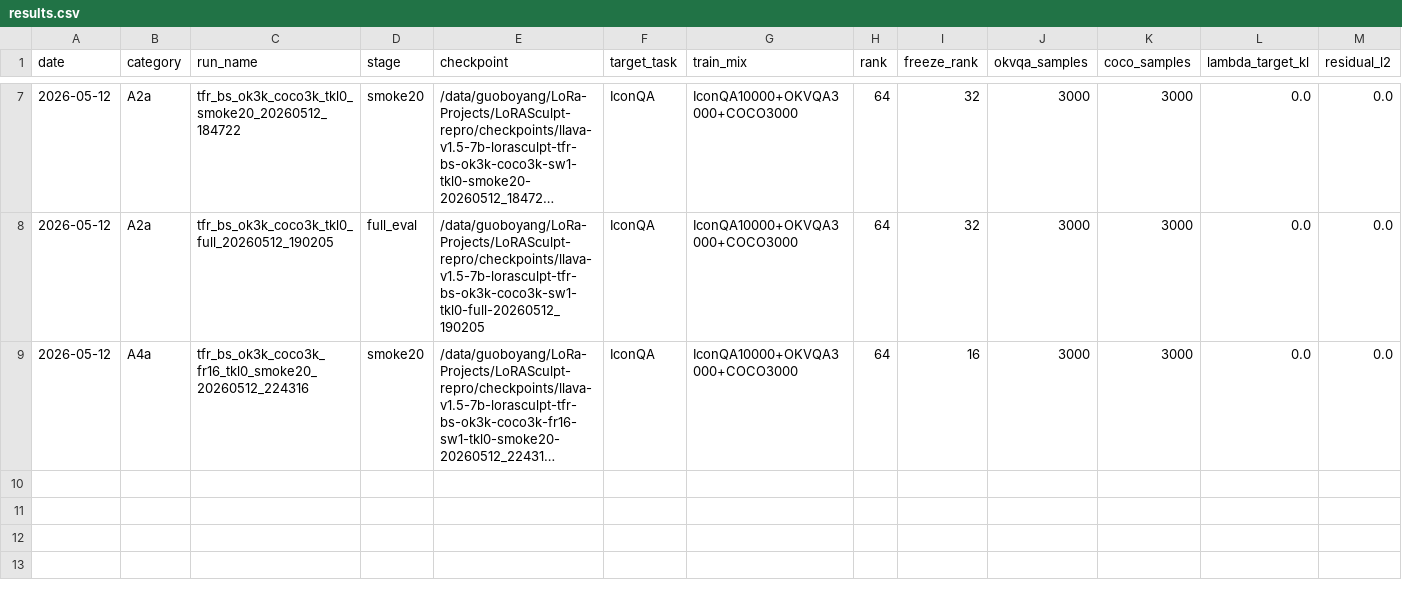
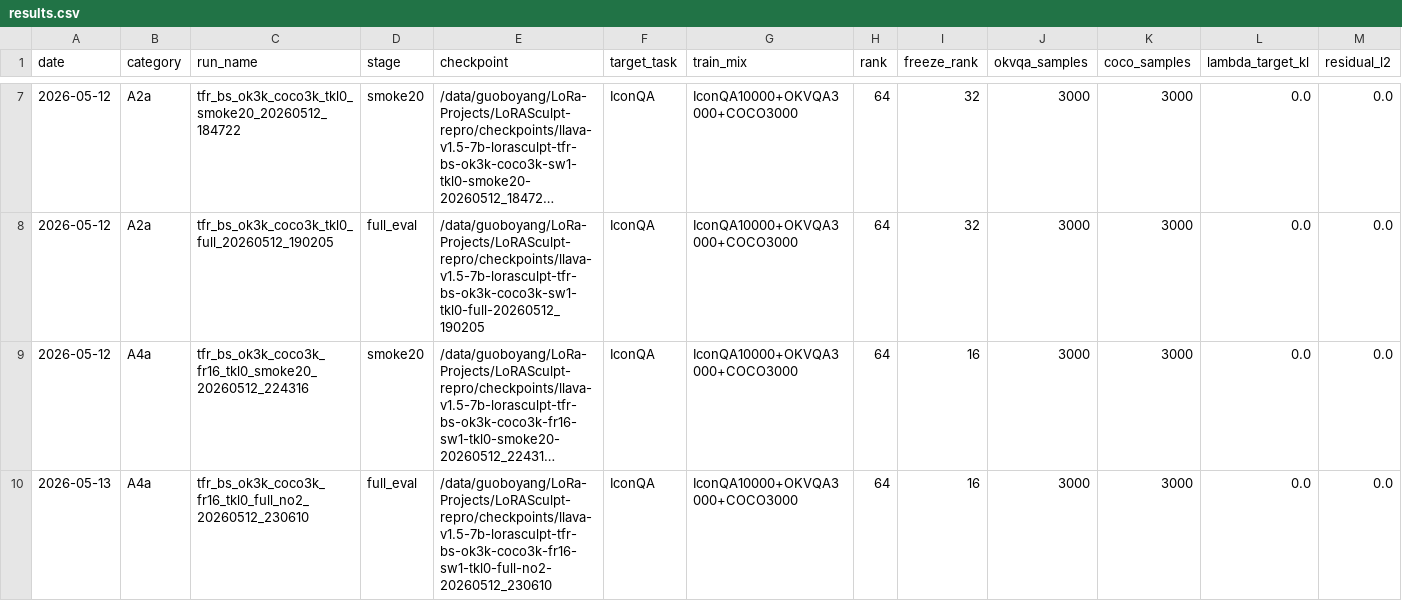
Before and after one commit to BoyangGuo1789/LoRASculpt-repro, a CSV file: experiments/tfr_bs_full_suite/results.csv, drawn as a sheet; only a part is shown, gaps mark what is left out; long unchanged cells end in …; rows hold the shown columns only; the diff names each change by its address in the sheet, - before the commit and + after, or states it on an @@ line.

Commit message:
exp(tfr-bs): record freeze-rank full ablation

```diff
--- a/experiments/tfr_bs_full_suite/results.csv
+++ b/experiments/tfr_bs_full_suite/results.csv
+row 10: 2026-05-13 | A4a | tfr_bs_ok3k_coco3k_fr16_tkl0_full_no2_20260512_230610 | full_eval | /data/guoboyang/LoRa-Projects/LoRASculpt-repro/checkpoints/llava-v1.5-7b-lorasculpt-tfr-bs-ok3k-coco3k-fr16-sw1-tkl0-full-no2-20260512_230610 | IconQA | IconQA10000+OKVQA3000+COCO3000 | 64 | 16 | 3000 | 3000 | 0.0 | 0.0
```
Also changed, not shown: experiments/tfr_bs_full_suite/ablation_plan.csv, 4 other files.
